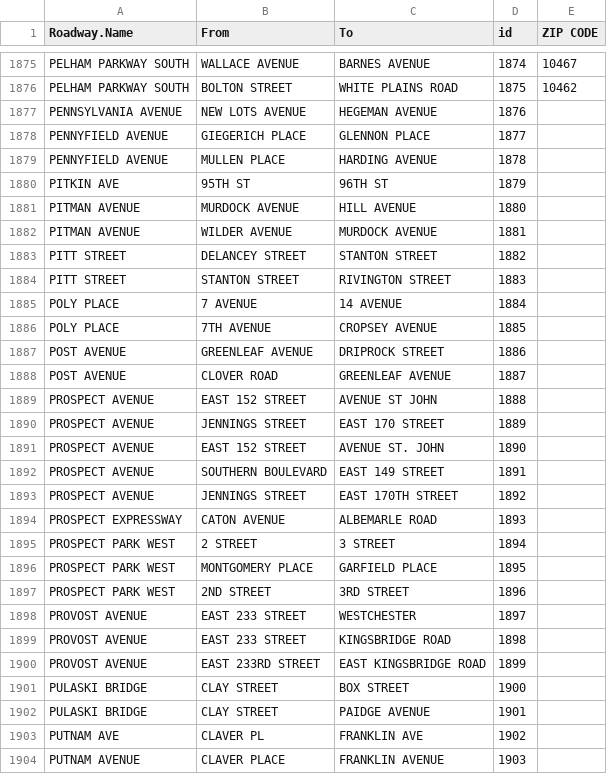
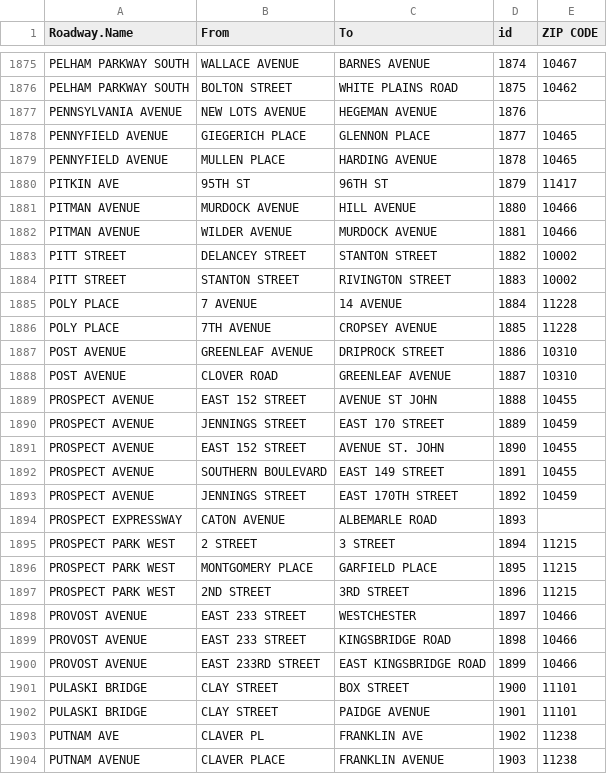
Before and after one commit to aj-cooke/NYC-Traffic-Accidents, a CSV file: data/segments.csv, drawn as a sheet; only a part is shown, gaps mark what is left out; the diff covers the shown part only.

Commit message:
segments part4

```diff
--- a/data/segments.csv
+++ b/data/segments.csv
@@ -1877,28 +1877,28 @@ PELHAM PARKWAY SOUTH,BOLTON STREET,WHITE PLAINS ROAD,1875,10462
 PENNSYLVANIA AVENUE,NEW LOTS AVENUE,HEGEMAN AVENUE,1876,
-PENNYFIELD AVENUE,GIEGERICH PLACE,GLENNON PLACE,1877,
-PENNYFIELD AVENUE,MULLEN PLACE,HARDING AVENUE,1878,
-PITKIN AVE,95TH ST,96TH ST,1879,
-PITMAN AVENUE,MURDOCK AVENUE,HILL AVENUE,1880,
-PITMAN AVENUE,WILDER AVENUE,MURDOCK AVENUE,1881,
-PITT STREET,DELANCEY STREET,STANTON STREET,1882,
-PITT STREET,STANTON STREET,RIVINGTON STREET,1883,
-POLY PLACE,7 AVENUE,14 AVENUE,1884,
-POLY PLACE,7TH AVENUE,CROPSEY AVENUE,1885,
-POST AVENUE,GREENLEAF AVENUE,DRIPROCK STREET,1886,
-POST AVENUE,CLOVER ROAD,GREENLEAF AVENUE,1887,
-PROSPECT AVENUE,EAST 152 STREET,AVENUE ST JOHN,1888,
-PROSPECT AVENUE,JENNINGS STREET,EAST 170 STREET,1889,
-PROSPECT AVENUE,EAST 152 STREET,AVENUE ST. JOHN,1890,
-PROSPECT AVENUE,SOUTHERN BOULEVARD,EAST 149 STREET,1891,
-PROSPECT AVENUE,JENNINGS STREET,EAST 170TH STREET,1892,
+PENNYFIELD AVENUE,GIEGERICH PLACE,GLENNON PLACE,1877,10465
+PENNYFIELD AVENUE,MULLEN PLACE,HARDING AVENUE,1878,10465
+PITKIN AVE,95TH ST,96TH ST,1879,11417
+PITMAN AVENUE,MURDOCK AVENUE,HILL AVENUE,1880,10466
+PITMAN AVENUE,WILDER AVENUE,MURDOCK AVENUE,1881,10466
+PITT STREET,DELANCEY STREET,STANTON STREET,1882,10002
+PITT STREET,STANTON STREET,RIVINGTON STREET,1883,10002
+POLY PLACE,7 AVENUE,14 AVENUE,1884,11228
+POLY PLACE,7TH AVENUE,CROPSEY AVENUE,1885,11228
+POST AVENUE,GREENLEAF AVENUE,DRIPROCK STREET,1886,10310
+POST AVENUE,CLOVER ROAD,GREENLEAF AVENUE,1887,10310
+PROSPECT AVENUE,EAST 152 STREET,AVENUE ST JOHN,1888,10455
+PROSPECT AVENUE,JENNINGS STREET,EAST 170 STREET,1889,10459
+PROSPECT AVENUE,EAST 152 STREET,AVENUE ST. JOHN,1890,10455
+PROSPECT AVENUE,SOUTHERN BOULEVARD,EAST 149 STREET,1891,10455
+PROSPECT AVENUE,JENNINGS STREET,EAST 170TH STREET,1892,10459
 PROSPECT EXPRESSWAY,CATON AVENUE,ALBEMARLE ROAD,1893,
-PROSPECT PARK WEST,2 STREET,3 STREET,1894,
-PROSPECT PARK WEST,MONTGOMERY PLACE,GARFIELD PLACE,1895,
-PROSPECT PARK WEST,2ND STREET,3RD STREET,1896,
-PROVOST AVENUE,EAST 233 STREET,WESTCHESTER,1897,
-PROVOST AVENUE,EAST 233 STREET,KINGSBRIDGE ROAD,1898,
-PROVOST AVENUE,EAST 233RD STREET,EAST KINGSBRIDGE ROAD,1899,
-PULASKI BRIDGE,CLAY STREET,BOX STREET,1900,
-PULASKI BRIDGE,CLAY STREET,PAIDGE AVENUE,1901,
-PUTNAM AVE,CLAVER PL,FRANKLIN AVE,1902,
-PUTNAM AVENUE,CLAVER PLACE,FRANKLIN AVENUE,1903,
+PROSPECT PARK WEST,2 STREET,3 STREET,1894,11215
+PROSPECT PARK WEST,MONTGOMERY PLACE,GARFIELD PLACE,1895,11215
+PROSPECT PARK WEST,2ND STREET,3RD STREET,1896,11215
+PROVOST AVENUE,EAST 233 STREET,WESTCHESTER,1897,10466
+PROVOST AVENUE,EAST 233 STREET,KINGSBRIDGE ROAD,1898,10466
+PROVOST AVENUE,EAST 233RD STREET,EAST KINGSBRIDGE ROAD,1899,10466
+PULASKI BRIDGE,CLAY STREET,BOX STREET,1900,11101
+PULASKI BRIDGE,CLAY STREET,PAIDGE AVENUE,1901,11101
+PUTNAM AVE,CLAVER PL,FRANKLIN AVE,1902,11238
+PUTNAM AVENUE,CLAVER PLACE,FRANKLIN AVENUE,1903,11238
```
Also changed, not shown: 167 edited cells elsewhere in this file, 2 other files.
